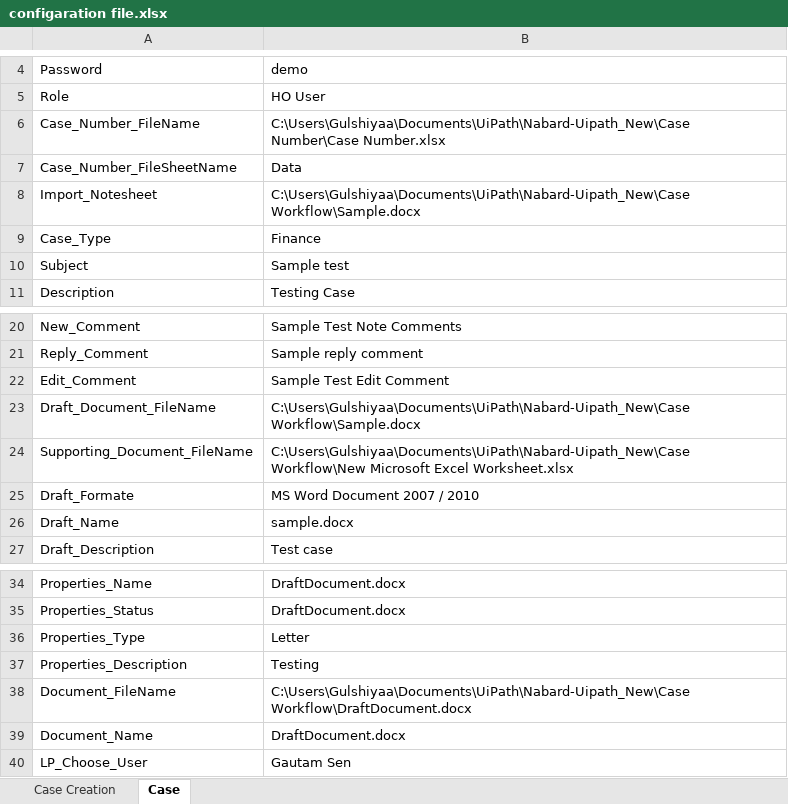
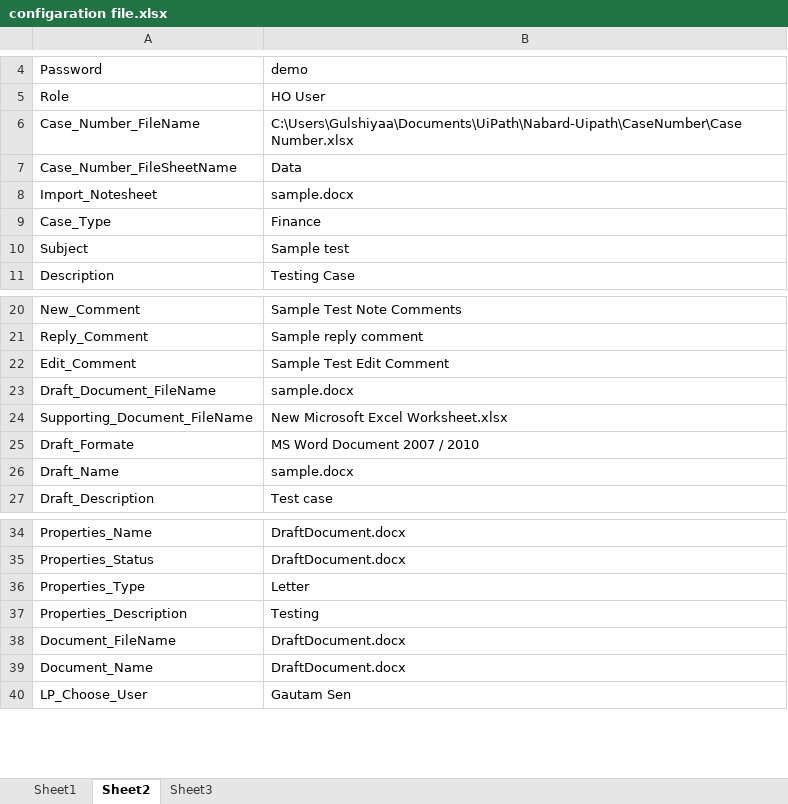
Before and after one commit to Mohanraj234/Nabard-Uipath, an Excel workbook: Case Workflow/Data/Config/configaration file.xlsx, sheet Sheet2, drawn as a sheet; only a part is shown, gaps mark what is left out; values as stored, in another font and other column widths than the file's, no borders; the diff names each change by its address in the sheet, - before the commit and + after, or states it on an @@ line.

```diff
--- a/Case Workflow/Data/Config/configaration file.xlsx (sheet Sheet2)
+++ b/Case Workflow/Data/Config/configaration file.xlsx (sheet Sheet2)
-sheet tab: Case Creation
+sheet tab: Sheet1
-sheet tab: Case
+sheet tab: Sheet2
+sheet tab: Sheet3
-B6: C:\Users\Gulshiyaa\Documents\UiPath\Nabard-Uipath_New\Case Number\Case Number.xlsx
+B6: C:\Users\Gulshiyaa\Documents\UiPath\Nabard-Uipath\CaseNumber\Case Number.xlsx
-B8: C:\Users\Gulshiyaa\Documents\UiPath\Nabard-Uipath_New\Case Workflow\Sample.docx
+B8: sample.docx
-B23: C:\Users\Gulshiyaa\Documents\UiPath\Nabard-Uipath_New\Case Workflow\Sample.docx
+B23: sample.docx
-B24: C:\Users\Gulshiyaa\Documents\UiPath\Nabard-Uipath_New\Case Workflow\New Microsoft Excel…
+B24: New Microsoft Excel…
-B38: C:\Users\Gulshiyaa\Documents\UiPath\Nabard-Uipath_New\Case Workflow\DraftDocument.docx
+B38: DraftDocument.docx
```
Also changed, not shown: 1 other file.
